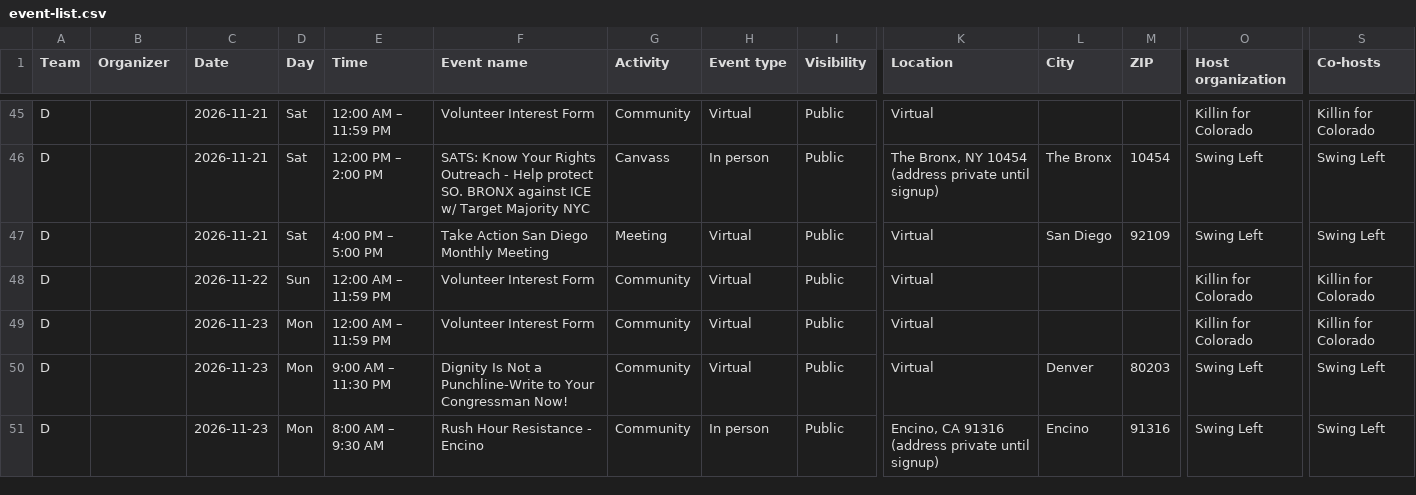
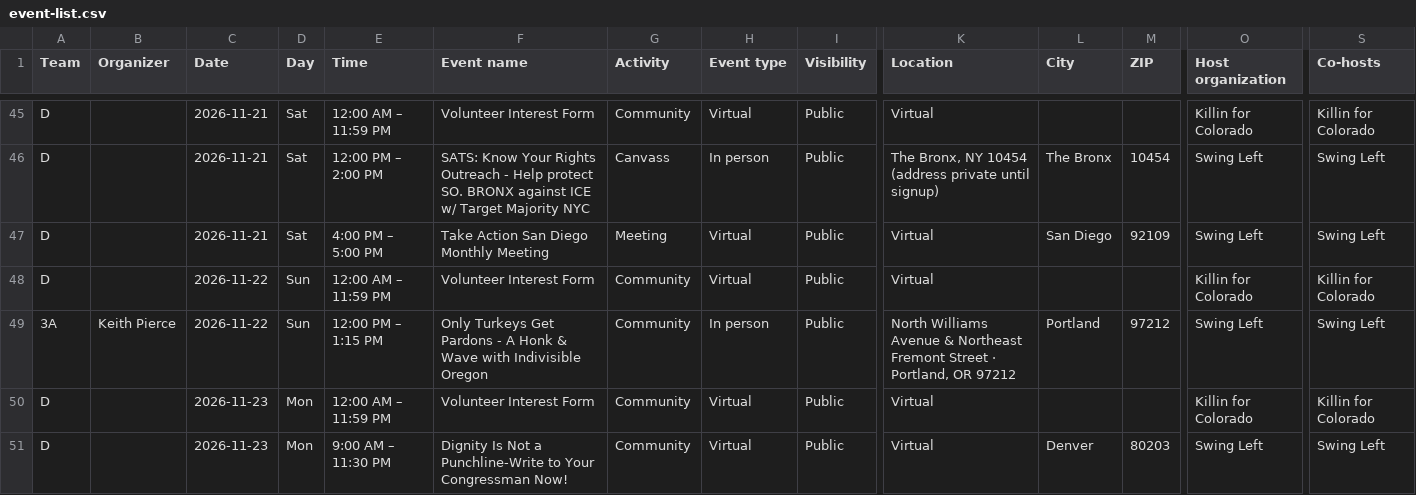
Before and after one commit to sierrarodriguez0507/regionsmap, a CSV file: event-list.csv, drawn as a sheet; only a part is shown, gaps mark what is left out; the shorter side is filled out with more unchanged rows; rows hold the shown columns only; the diff names each change by its address in the sheet, - before the commit and + after, or states it on an @@ line.

Commit message:
Update Mobilize events

```diff
--- a/event-list.csv
+++ b/event-list.csv
+row 49: 3A | Keith Pierce | 2026-11-22 | Sun | 12:00 PM – 1:15 PM | Only Turkeys Get Pardons - A Honk & Wave with Indivisible Oregon | Community | In person | Public | North Williams Avenue & Northeast Fremont Street · Portland, OR 97212 | Portland | 97212 | Swing Left | Swing Left
```
Also changed, not shown: 2 other files.
